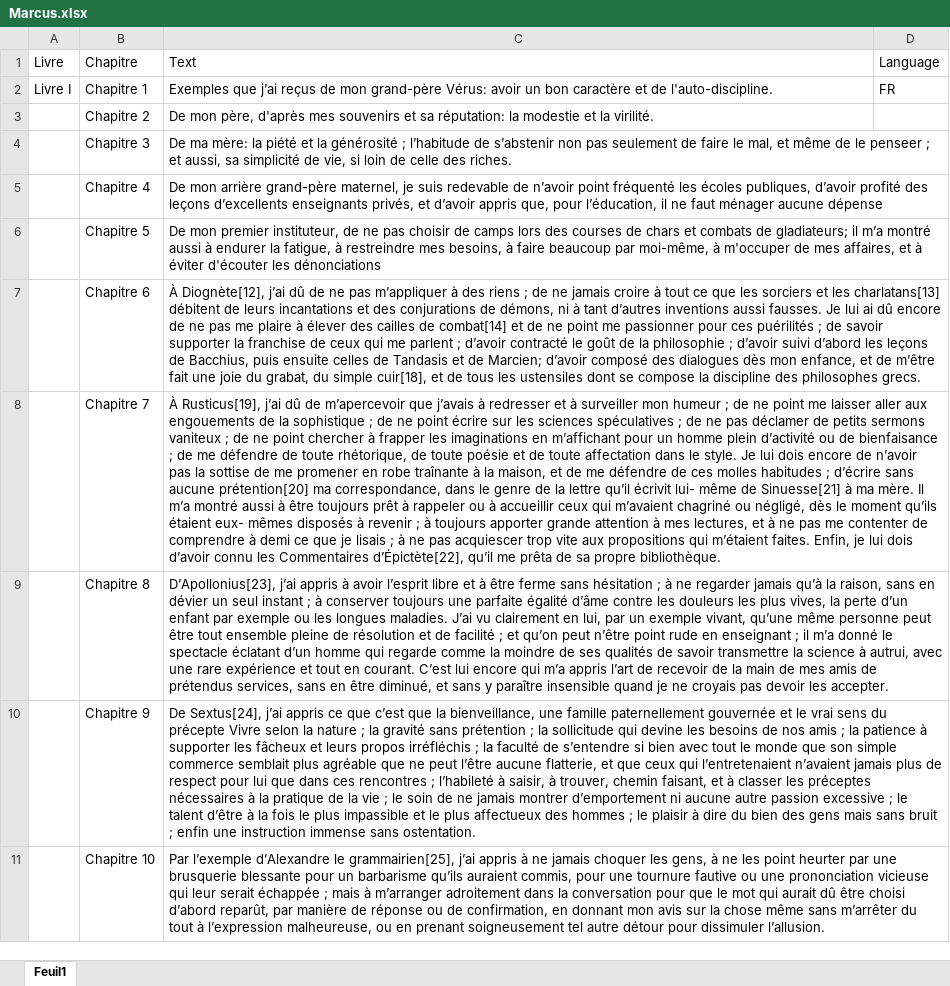
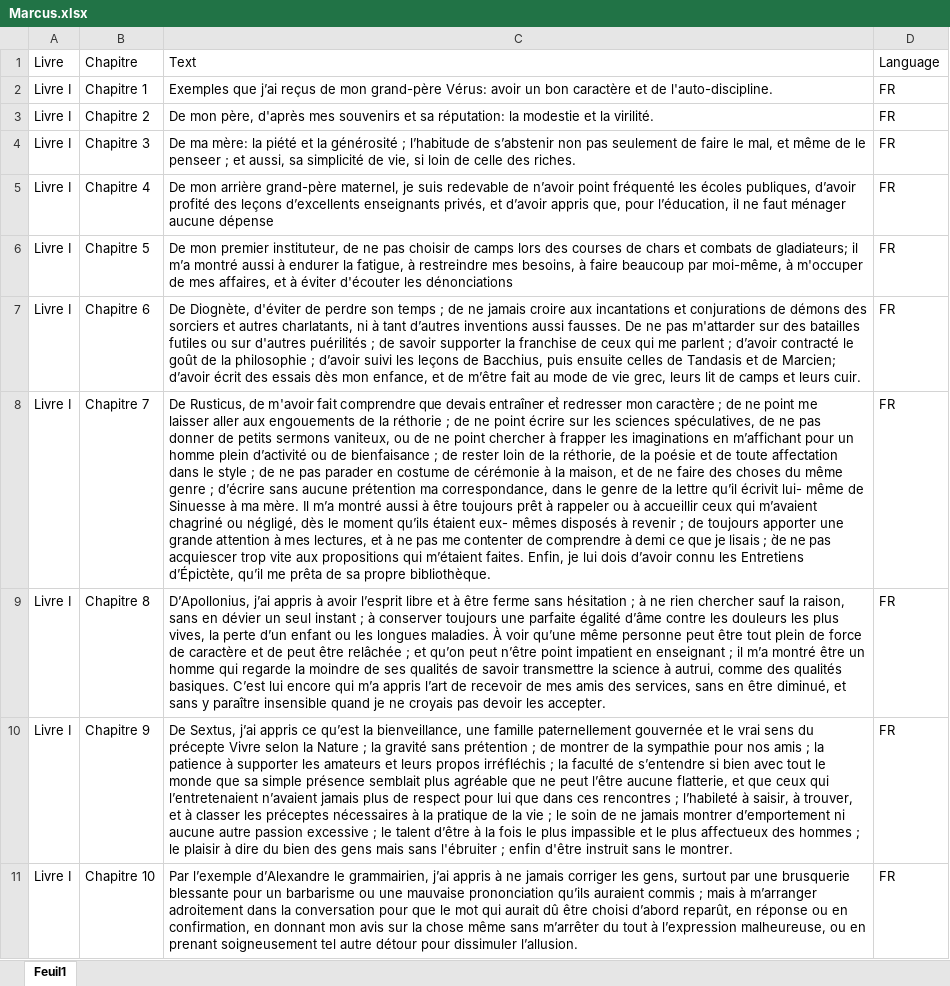
Before and after one commit to Carssou/Marcus, an Excel workbook: Marcus.xlsx, sheet Feuil1, drawn as a sheet; values as stored, in another font and other column widths than the file's, no borders; the diff names each change by its address in the sheet, - before the commit and + after, or states it on an @@ line.

```diff
--- a/Marcus.xlsx (sheet Feuil1)
+++ b/Marcus.xlsx (sheet Feuil1)
-A3:A11 (Livre): (empty)
+A3:A11 (Livre): Livre I
-D3:D11 (Language): (empty)
+D3:D11 (Language): FR
-C7 (Text): À Diognète[12], j’ai dû de ne pas m’appliquer à des riens ; de ne jamais croire à tout ce que les sorciers et les charlatans[13] débitent de leurs incantations et des conjurations de démons, ni à tant d’autres inventions aussi fausses. Je lui ai dû encore de ne pas me plaire à élever des cailles de combat[14] et de ne point me passionner pour ces puérilités ; de savoir supporter la franchise de ceux qui me parlent ; d’avoir contracté le goût de la philosophie ; d’avoir suivi d’abord les leçons de Bacchius, puis ensuite celles de Tandasis et de Marcien; d’avoir composé des dialogues dès mon enfance, et de m’être fait une joie du grabat, du simple cuir[18], et de tous les ustensiles dont se compose la discipline des philosophes grecs.
+C7 (Text): De Diognète, d'éviter de perdre son temps ; de ne jamais croire aux incantations et conjurations de démons des sorciers et autres charlatants, ni à tant d’autres inventions aussi fausses. De ne pas m'attarder sur des batailles futiles ou sur d'autres puérilités ; de savoir supporter la franchise de ceux qui me parlent ; d’avoir contracté le goût de la philosophie ; d’avoir suivi les leçons de Bacchius, puis ensuite celles de Tandasis et de Marcien; d’avoir écrit des essais dès mon enfance, et de m’être fait au mode de vie grec, leurs lit de camps et leurs cuir.
-C8 (Text): À Rusticus[19], j’ai dû de m’apercevoir que j’avais à redresser et à surveiller mon humeur ; de ne point me laisser aller aux engouements de la sophistique ; de ne point écrire sur les sciences spéculatives ; de ne pas déclamer de petits sermons vaniteux ; de ne point chercher à frapper les imaginations en m’affichant pour un homme plein d’activité ou de bienfaisance ; de me défendre de toute rhétorique, de toute poésie et de toute affectation dans le style. Je lui dois encore de n’avoir pas la sottise de me promener en robe traînante à la maison, et de me défendre de ces molles habitudes ; d’écrire sans aucune prétention[20] ma correspondance, dans le genre de la lettre qu’il écrivit lui- même de Sinuesse[21] à ma mère. Il m’a montré aussi à être toujours prêt à rappeler ou à accueillir ceux qui m’avaient chagriné ou négligé, dès le moment qu’ils étaient eux- mêmes disposés à revenir ; à toujours apporter grande attention à mes lectures, et à ne pas me contenter de comprendre à demi ce que je lisais ; à ne pas acquiescer trop vite aux propositions qui m’étaient faites. Enfin, je lui dois d’avoir connu les Commentaires d’Épictète[22], qu’il me…
+C8 (Text): De Rusticus, de m'avoir fait comprendre que devais entraîner et̀ redresser mon caractère ; de ne point me laisser aller aux engouements de la réthorie ; de ne point écrire sur les sciences spéculatives, de ne pas donner de petits sermons vaniteux, ou de ne point chercher à frapper les imaginations en m’affichant pour un homme plein d’activité ou de bienfaisance ; de rester loin de la réthorie, de la poésie et de toute affectation dans le style ; de ne pas parader en costume de cérémonie à la maison, et de ne faire des choses du même genre ; d’écrire sans aucune prétention ma correspondance, dans le genre de la lettre qu’il écrivit lui- même de Sinuesse à ma mère. Il m’a montré aussi à être toujours prêt à rappeler ou à accueillir ceux qui m’avaient chagriné ou négligé, dès le moment qu’ils étaient eux- mêmes disposés à revenir ; de toujours apporter une grande attention à mes lectures, et à ne pas me contenter de comprendre à demi ce que je lisais ; d̀e ne pas acquiescer trop vite aux propositions qui m’étaient faites. Enfin, je lui dois d’avoir connu les Entretiens d’Épictète, qu’il me…
-C9 (Text): D’Apollonius[23], j’ai appris à avoir l’esprit libre et à être ferme sans hésitation ; à ne regarder jamais qu’à la raison, sans en dévier un seul instant ; à conserver toujours une parfaite égalité d’âme contre les douleurs les plus vives, la perte d’un enfant par exemple ou les longues maladies. J’ai vu clairement en lui, par un exemple vivant, qu’une même personne peut être tout ensemble pleine de résolution et de facilité ; et qu’on peut n’être point rude en enseignant ; il m’a donné le spectacle éclatant d’un homme qui regarde comme la moindre de ses qualités de savoir transmettre la science à autrui, avec une rare expérience et tout en courant. C’est lui encore qui m’a appris l’art de recevoir de la main de mes amis de prétendus services, sans…
+C9 (Text): D’Apollonius, j’ai appris à avoir l’esprit libre et à être ferme sans hésitation ; à ne rien chercher sauf la raison, sans en dévier un seul instant ; à conserver toujours une parfaite égalité d’âme contre les douleurs les plus vives, la perte d’un enfant ou les longues maladies. À voir qu’une même personne peut être tout plein de force de caractère et de peut être relâchée ; et qu’on peut n’être point impatient en enseignant ; il m’a montré être un homme qui regarde la moindre de ses qualités de savoir transmettre la science à autrui, comme des qualités basiques. C’est lui encore qui m’a appris l’art de recevoir de mes amis des services, sans…
-C10 (Text): De Sextus[24], j’ai appris ce que c’est que la bienveillance, une famille paternellement gouvernée et le vrai sens du précepte Vivre selon la nature ; la gravité sans prétention ; la sollicitude qui devine les besoins de nos amis ; la patience à supporter les fâcheux et leurs propos irréfléchis ; la faculté de s’entendre si bien avec tout le monde que son simple commerce semblait plus agréable que ne peut l’être aucune flatterie, et que ceux qui l’entretenaient n’avaient jamais plus de respect pour lui que dans ces rencontres ; l’habileté à saisir, à trouver, chemin faisant, et à classer les préceptes nécessaires à la pratique de la vie ; le soin de ne jamais montrer d’emportement ni aucune autre passion excessive ; le talent d’être à la fois le plus impassible et le plus affectueux des hommes ; le plaisir à dire du bien des gens mais sans bruit ; enfin une instruction immense sans ostentation.
+C10 (Text): De Sextus, j’ai appris ce qu’est la bienveillance, une famille paternellement gouvernée et le vrai sens du précepte Vivre selon la Nature ; la gravité sans prétention ; de montrer de la sympathie pour nos amis ; la patience à supporter les amateurs et leurs propos irréfléchis ; la faculté de s’entendre si bien avec tout le monde que sa simple présence semblait plus agréable que ne peut l’être aucune flatterie, et que ceux qui l’entretenaient n’avaient jamais plus de respect pour lui que dans ces rencontres ; l’habileté à saisir, à trouver, et à classer les préceptes nécessaires à la pratique de la vie ; le soin de ne jamais montrer d’emportement ni aucune autre passion excessive ; le talent d’être à la fois le plus impassible et le plus affectueux des hommes ; le plaisir à dire du bien des gens mais sans l'ébruiter ; enfin d'être instruit sans le montrer.
-C11 (Text): …d’Alexandre le grammairien[25], j’ai appris à ne jamais choquer les gens, à ne les point heurter par une brusquerie blessante pour un barbarisme qu’ils auraient commis, pour une tournure fautive ou une prononciation vicieuse qui leur serait échappée ; mais à m’arranger adroitement dans la conversation pour que le mot qui aurait dû être choisi d’abord reparût, par manière de réponse ou de confirmation, en…
+C11 (Text): …d’Alexandre le grammairien, j’ai appris à ne jamais corriger les gens, surtout par une brusquerie blessante pour un barbarisme ou une mauvaise prononciation qu’ils auraient commis ; mais à m’arranger adroitement dans la conversation pour que le mot qui aurait dû être choisi d’abord reparût, en réponse ou en confirmation, en…
```
Also changed, not shown: 7 other files.
